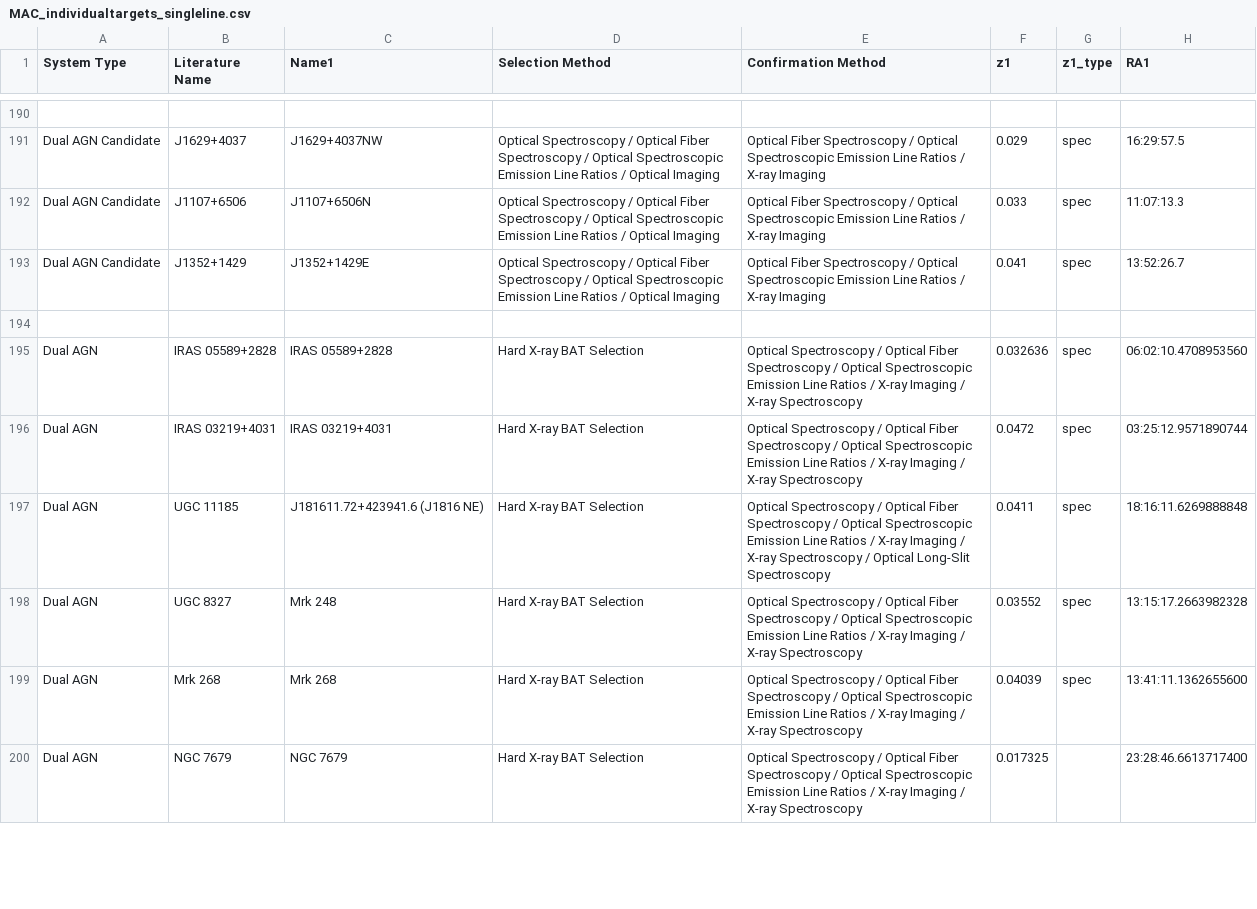
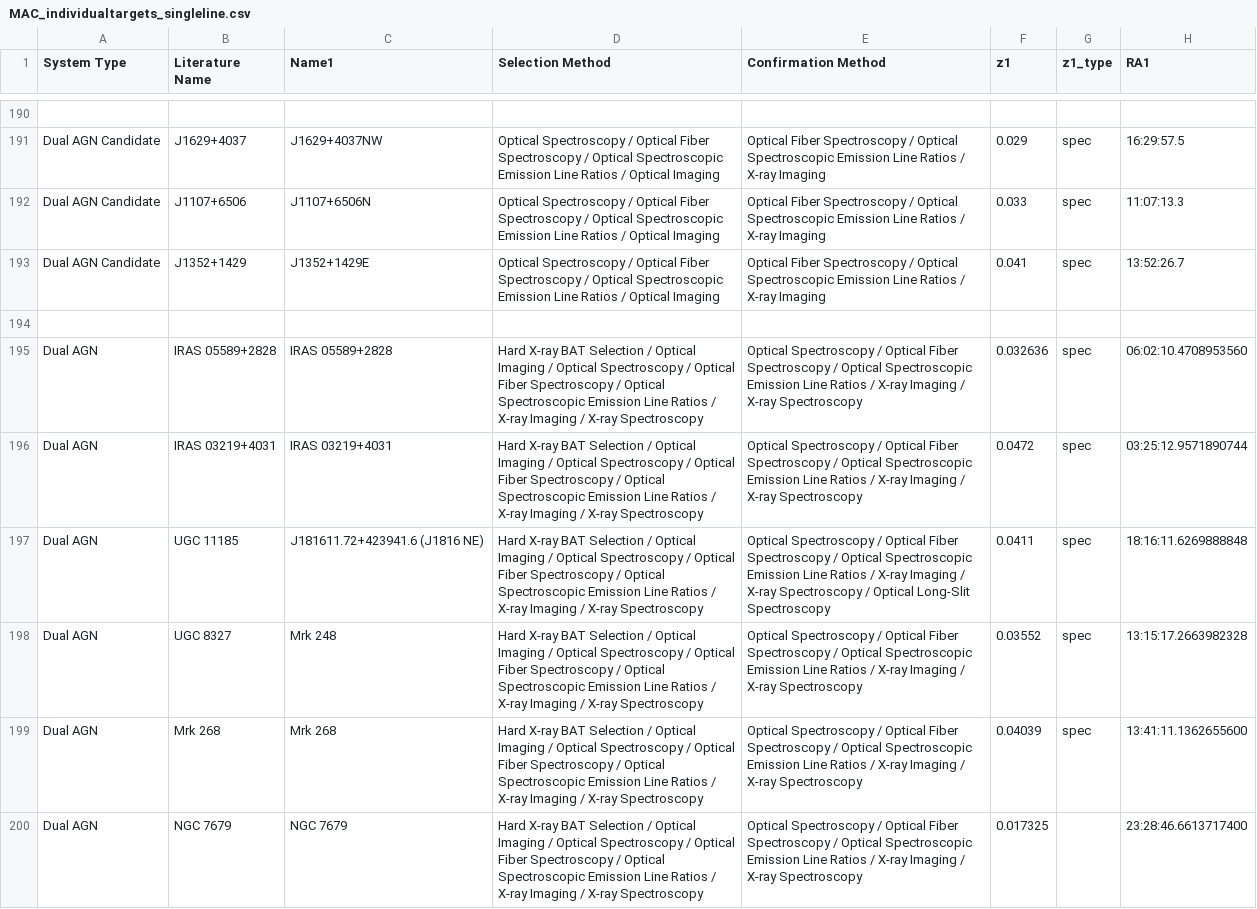
Before and after one commit to thatastroguy/thebigmac, a CSV file: MAC_individualtargets_singleline.csv, drawn as a sheet; only a part is shown, gaps mark what is left out; the diff covers the shown part only; the diff names each change by its address in the sheet, - before the commit and + after, or states it on an @@ line.

```diff
--- a/MAC_individualtargets_singleline.csv
+++ b/MAC_individualtargets_singleline.csv
-D195:D200 (Selection Method): …BAT Selection
+D195:D200 (Selection Method): …BAT Selection / Optical Imaging / Optical Spectroscopy / Optical Fiber Spectroscopy / Optical Spectroscopic Emission Line Ratios / X-ray Imaging / X-ray Spectroscopy
```
Also changed, not shown: 18 edited cells elsewhere in this file, Opticalspec_radiosel_DR1.csv, Periodicity_catalogs_DR1.csv, 22 other files.
